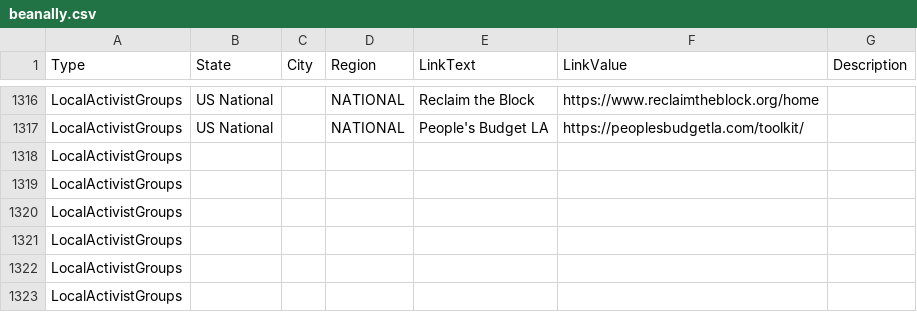
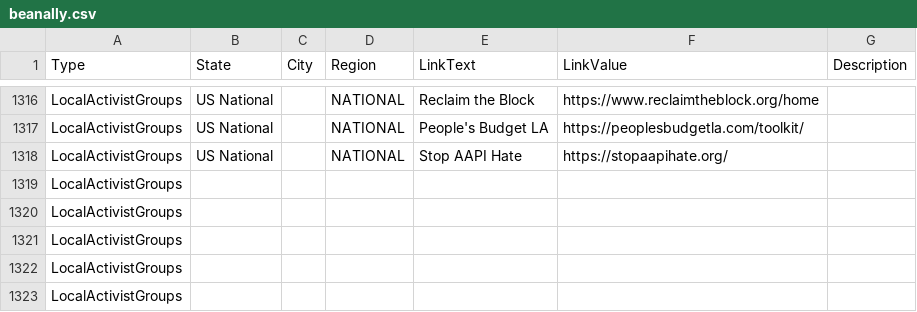
Before and after one commit to duallain/beanally, a CSV file: beanally.csv, drawn as a sheet; only a part is shown, gaps mark what is left out; removed rows and columns are numbered as before the commit, all else as after; the diff names each change by its address in the sheet, - before the commit and + after, or states it on an @@ line.

```diff
--- a/beanally.csv
+++ b/beanally.csv
-row 1318: LocalActivistGroups
+row 1318: LocalActivistGroups | US National |  | NATIONAL | Stop AAPI Hate | https://stopaapihate.org/
```
